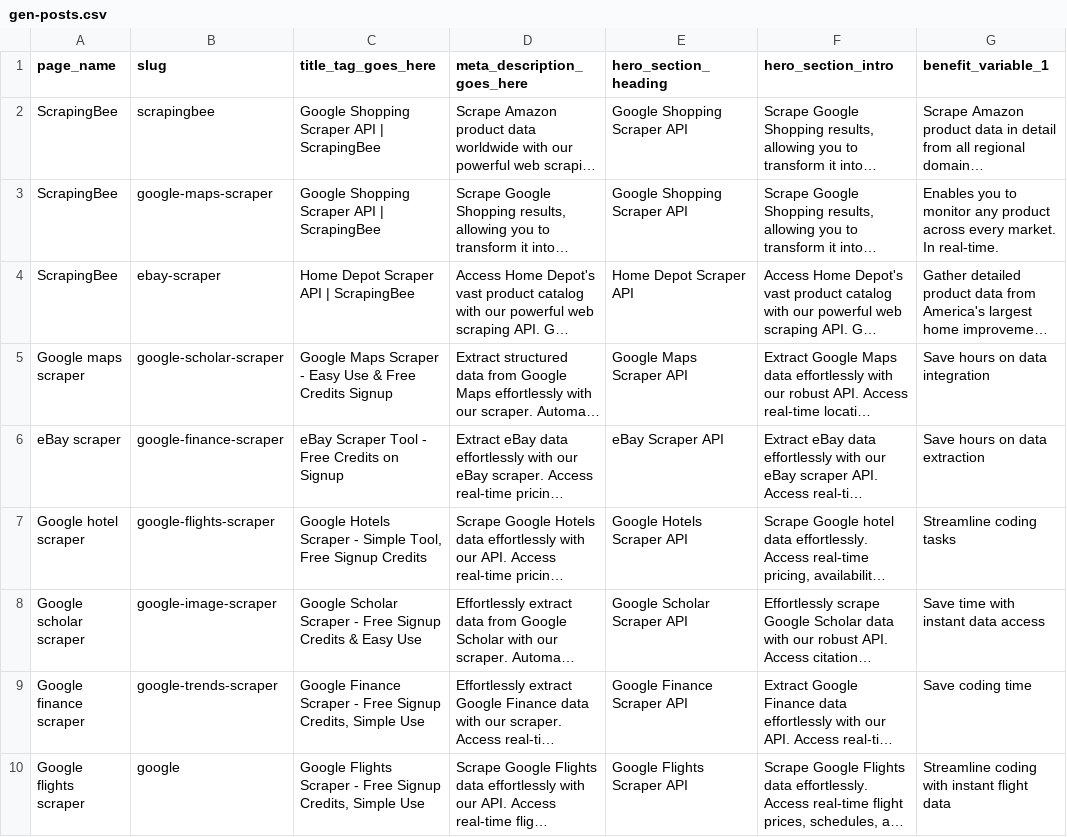
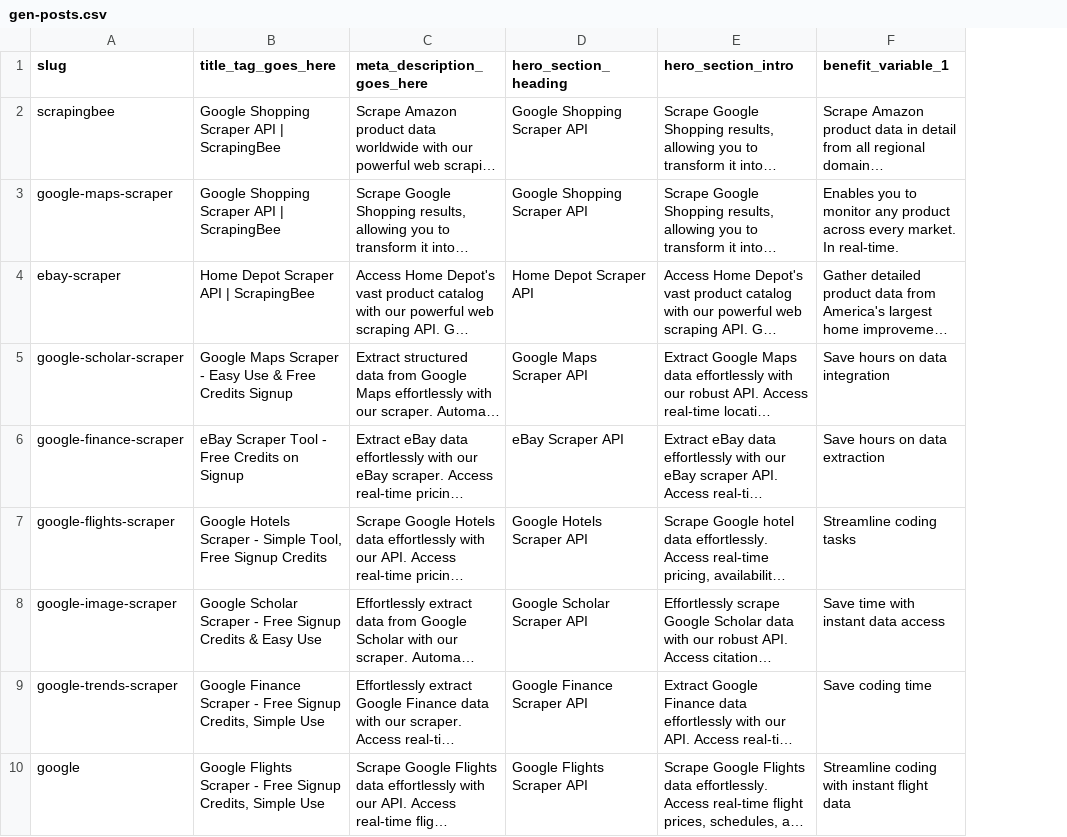
Before and after one commit to borntojesus/csv-hugo-generator, a CSV file: assets/gen-posts.csv, drawn as a sheet; only a part is shown; long unchanged cells end in …; the diff names each change by its address in the sheet, - before the commit and + after, or states it on an @@ line.

Commit message:
Remove page_name column from CSV and streamline data structure
- Remove page_name column from assets/gen-posts.csv (9→8 columns)
- Update content adapter to use correct column indexes after removal
- Remove page_name references from all templates and params
- Update scrapers list template to use hero_heading as title
- Simplify API section titles to use hero_heading instead of page_name
- Update developer manual to reflect new 8-column CSV structure
- Update example CSV row in documentation
- Cleaner data structure with no redundant naming fields

```diff
--- a/assets/gen-posts.csv
+++ b/assets/gen-posts.csv
-column A (page_name), rows 2-10: ScrapingBee | ScrapingBee | ScrapingBee | Google maps scraper | eBay scraper | Google hotel scraper | Google scholar scraper | Google finance scraper | Google flights scraper
```
Also changed, not shown: 4 other files.
